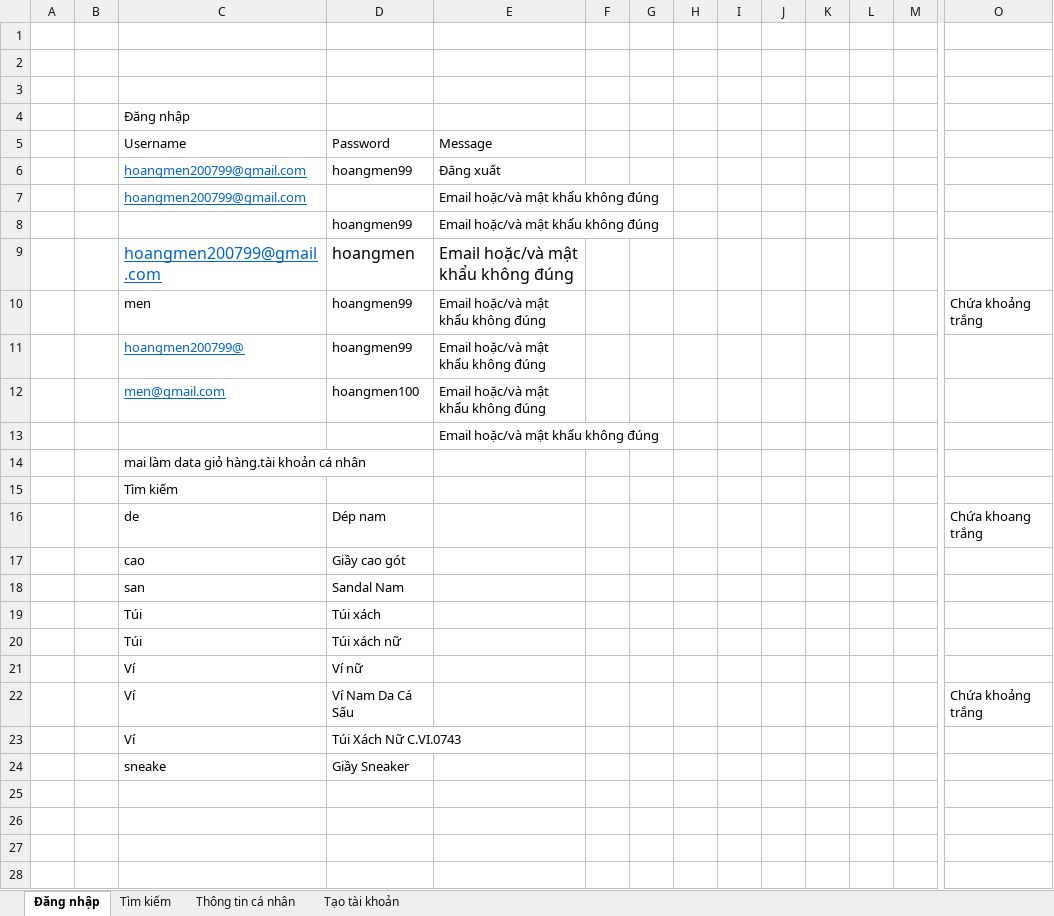
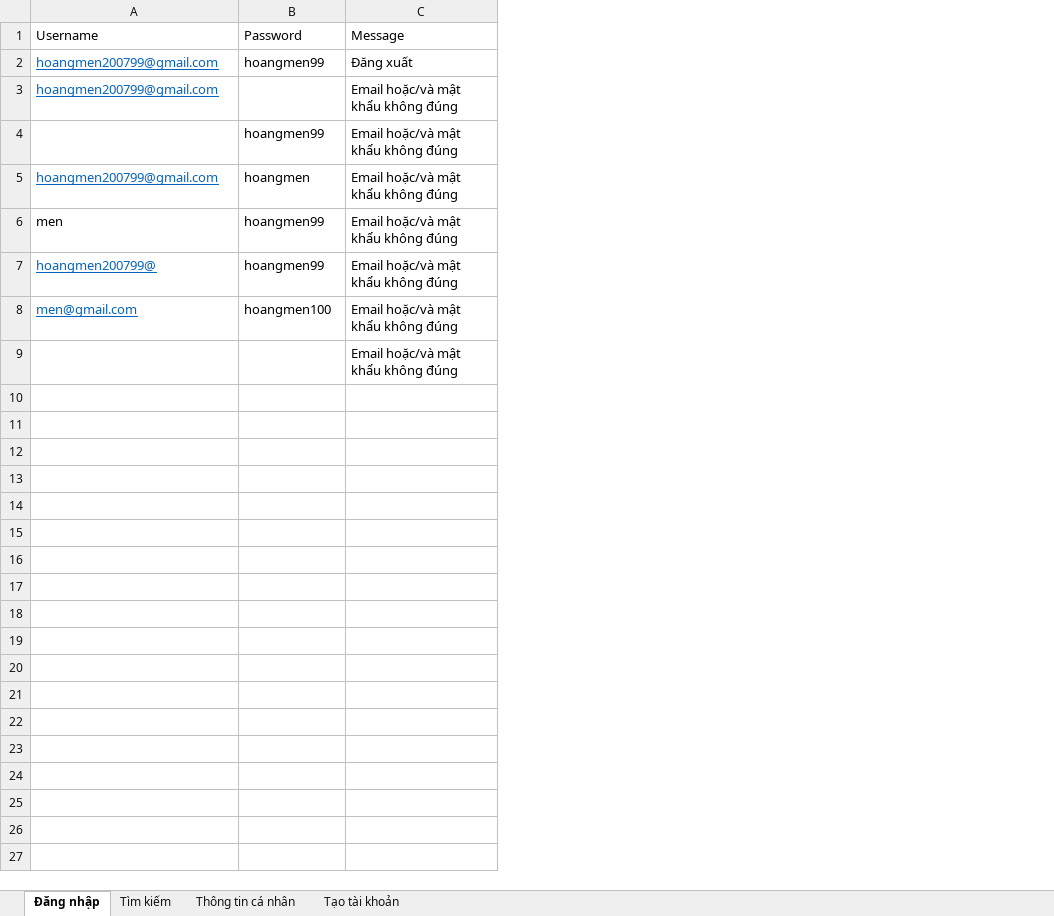
Before and after one commit to hoangmen99/Do_An_Tot_Nghiep, an Excel workbook: Katalon_Studio_Windows_64-7.9.1/My First Web UI Project/Data/Test Data .xlsx, sheet Đăng nhập, drawn as a sheet; only a part is shown, gaps mark what is left out; values as stored, in another font and other column widths than the file's, no borders; removed rows and columns are numbered as before the commit, all else as after; rows hold the shown columns only; the diff covers the shown part only; the diff names each change by its address in the sheet, - before the commit and + after, or states it on an @@ line.

```diff
--- a/Katalon_Studio_Windows_64-7.9.1/My First Web UI Project/Data/Test Data .xlsx (sheet Đăng nhập)
+++ b/Katalon_Studio_Windows_64-7.9.1/My First Web UI Project/Data/Test Data .xlsx (sheet Đăng nhập)
-column A, empty
-column B, empty
-column F, empty
-column G, empty
-column H, empty
-column I, empty
-column J, empty
-column K, empty
-column L, empty
-column M, empty
-column O, row 10: Chứa khoảng trắng
-row 1: (empty)
-row 2: (empty)
-row 3: (empty)
-row 4:  |  | Đăng nhập
@@ A5:C5 text size: smaller @@
-row 14:  |  | mai làm data giỏ hàng.tài khoản cá nhân
-row 15:  |  | Tìm kiếm
-row 16:  |  | de | Dép nam |  |  |  |  |  |  |  |  |  | Chứa khoang trắng
-row 17:  |  | cao | Giầy cao gót
-row 18:  |  | san | Sandal Nam
-row 19:  |  | Túi | Túi xách
-row 20:  |  | Túi | Túi xách nữ
-row 21:  |  | Ví | Ví nữ
-row 22:  |  | Ví | Ví Nam Da Cá Sấu |  |  |  |  |  |  |  |  |  | Chứa khoảng trắng
-row 23:  |  | Ví | Túi Xách Nữ C.VI.0743
-row 24:  |  | sneake | Giầy Sneaker
-row 25: (empty)
-row 26: (empty)
-row 27: (empty)
-row 28: (empty)
```
Also changed, not shown: 9 removed rows and 1 removed column elsewhere in this sheet, sheet Thông tin cá nhân, sheet Tạo tài khoản, Katalon_Studio_Windows_64-7.9.1/My First Web UI Project/Data/Data_taoTK.xlsx, Katalon_Studio_Windows_64-7.9.1/My First Web UI Project/Data/Test case.xlsx, 24 other files.
